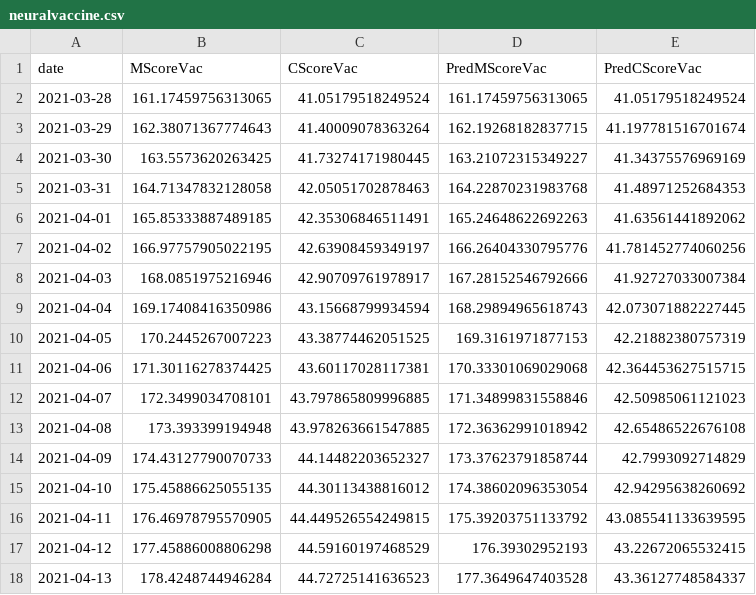
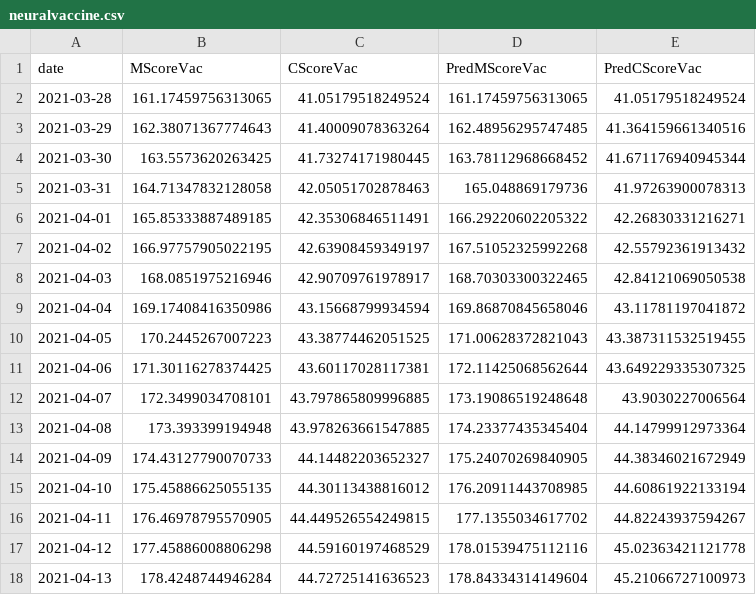
Before and after one commit to Song921012/CognitiveModel.jl, a CSV file: output/neuralvaccine.csv, drawn as a sheet; only a part is shown; the diff covers the shown part only.

```diff
--- a/output/neuralvaccine.csv
+++ b/output/neuralvaccine.csv
@@ -2,17 +2,17 @@ date,MScoreVac,CScoreVac,PredMScoreVac,PredCScoreVac
 2021-03-28,161.17459756313065,41.05179518249524,161.17459756313065,41.05179518249524
-2021-03-29,162.38071367774643,41.40009078363264,162.19268182837715,41.197781516701674
-2021-03-30,163.5573620263425,41.73274171980445,163.21072315349227,41.34375576969169
-2021-03-31,164.71347832128058,42.05051702878463,164.22870231983768,41.48971252684353
-2021-04-01,165.85333887489185,42.35306846511491,165.24648622692263,41.63561441892062
-2021-04-02,166.97757905022195,42.63908459349197,166.26404330795776,41.781452774060256
-2021-04-03,168.0851975216946,42.90709761978917,167.28152546792666,41.92727033007384
-2021-04-04,169.17408416350986,43.15668799934594,168.29894965618743,42.073071882227445
-2021-04-05,170.2445267007223,43.38774462051525,169.3161971877153,42.21882380757319
-2021-04-06,171.30116278374425,43.60117028117381,170.33301069029068,42.364453627515715
-2021-04-07,172.3499034708101,43.797865809996885,171.34899831558846,42.50985061121023
-2021-04-08,173.393399194948,43.978263661547885,172.36362991018942,42.65486522676108
-2021-04-09,174.43127790070733,44.14482203652327,173.37623791858744,42.7993092714829
-2021-04-10,175.45886625055135,44.30113438816012,174.38602096353054,42.94295638260692
-2021-04-11,176.46978795570905,44.449526554249815,175.39203751133792,43.085541133639595
-2021-04-12,177.45886008806298,44.59160197468529,176.39302952193,43.22672065532415
-2021-04-13,178.4248744946284,44.72725141636523,177.3649647403528,43.36127748584337
+2021-03-29,162.38071367774643,41.40009078363264,162.48956295747485,41.364159661340516
+2021-03-30,163.5573620263425,41.73274171980445,163.78112968668452,41.671176940945344
+2021-03-31,164.71347832128058,42.05051702878463,165.048869179736,41.97263900078313
+2021-04-01,165.85333887489185,42.35306846511491,166.29220602205322,42.26830331216271
+2021-04-02,166.97757905022195,42.63908459349197,167.51052325992268,42.55792361913432
+2021-04-03,168.0851975216946,42.90709761978917,168.70303300322465,42.84121069050538
+2021-04-04,169.17408416350986,43.15668799934594,169.86870845658046,43.11781197041872
+2021-04-05,170.2445267007223,43.38774462051525,171.00628372821043,43.387311532519455
+2021-04-06,171.30116278374425,43.60117028117381,172.11425068562644,43.649229335307325
+2021-04-07,172.3499034708101,43.797865809996885,173.19086519248648,43.9030227006564
+2021-04-08,173.393399194948,43.978263661547885,174.23377435345404,44.14799912973364
+2021-04-09,174.43127790070733,44.14482203652327,175.24070269840905,44.38346021672949
+2021-04-10,175.45886625055135,44.30113438816012,176.20911443708985,44.60861922133194
+2021-04-11,176.46978795570905,44.449526554249815,177.1355034617702,44.82243937594267
+2021-04-12,177.45886008806298,44.59160197468529,178.01539475112116,45.02363421121778
+2021-04-13,178.4248744946284,44.72725141636523,178.84334314149604,45.21066727100973
```
Also changed, not shown: 94 edited cells elsewhere in this file, 5 other files.
